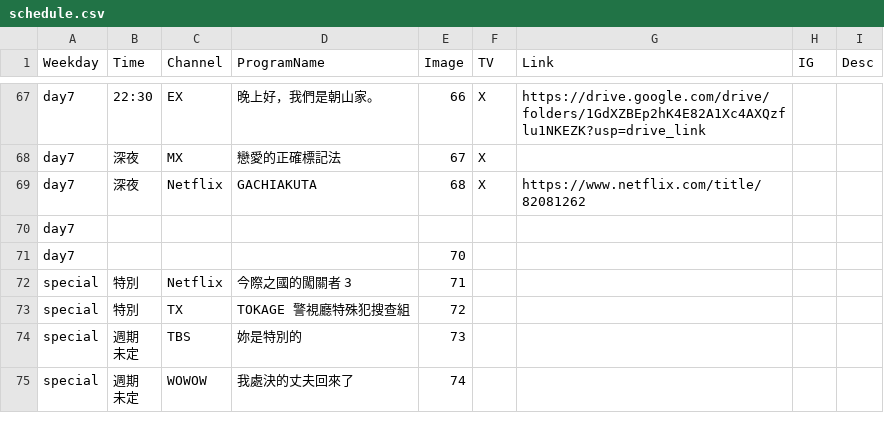
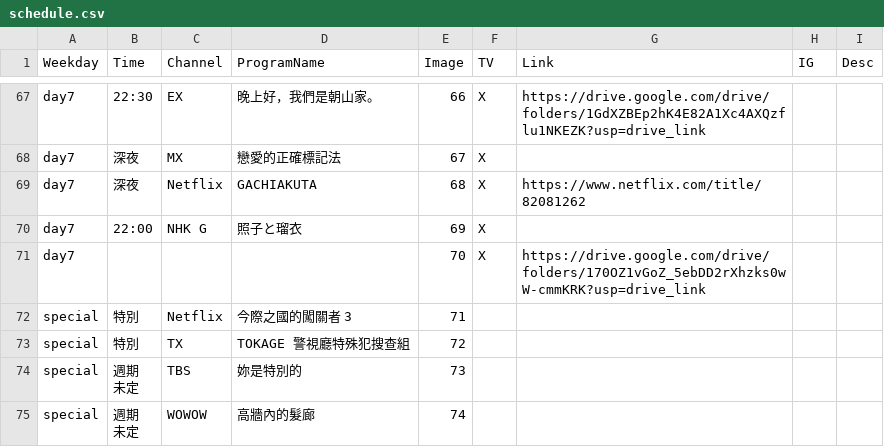
Before and after one commit to FatKam2024/jpdramatable, a CSV file: schedule.csv, drawn as a sheet; only a part is shown, gaps mark what is left out; the diff covers the shown part only.

Commit message:
Add files via upload

```diff
--- a/schedule.csv
+++ b/schedule.csv
@@ -69,4 +69,4 @@ day7,深夜,MX,戀愛的正確標記法,67,X,,,
 day7,深夜,Netflix,GACHIAKUTA,68,X,https://www.netflix.com/title/82081262,,
-day7,,,,,,,,
-day7,,,,70,,,,
+day7,22:00,NHK G,照子と瑠衣,69,X,,,
+day7,,,,70,X,https://drive.google.com/drive/folders/170OZ1vGoZ_5ebDD2rXhzks0wW-cmmKRK?usp=drive_link,,
 special,特別,Netflix,今際之國的闖關者 3,71,,,,
@@ -75,3 +75,3 @@ special,"週期
 未定",TBS,妳是特別的,73,,,,
-special,"週期
-未定",WOWOW,我處決的丈夫回來了,74,,,,
+special,"週期
+未定",WOWOW,高牆內的髮廊,74,,,,
```
Also changed, not shown: 2 added rows, 2 removed rows and 12 edited cells elsewhere in this file.
